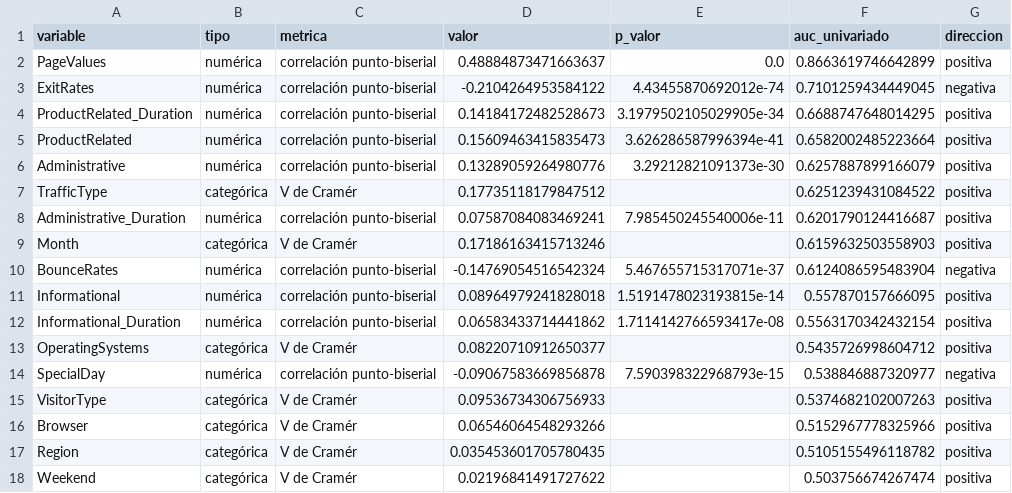
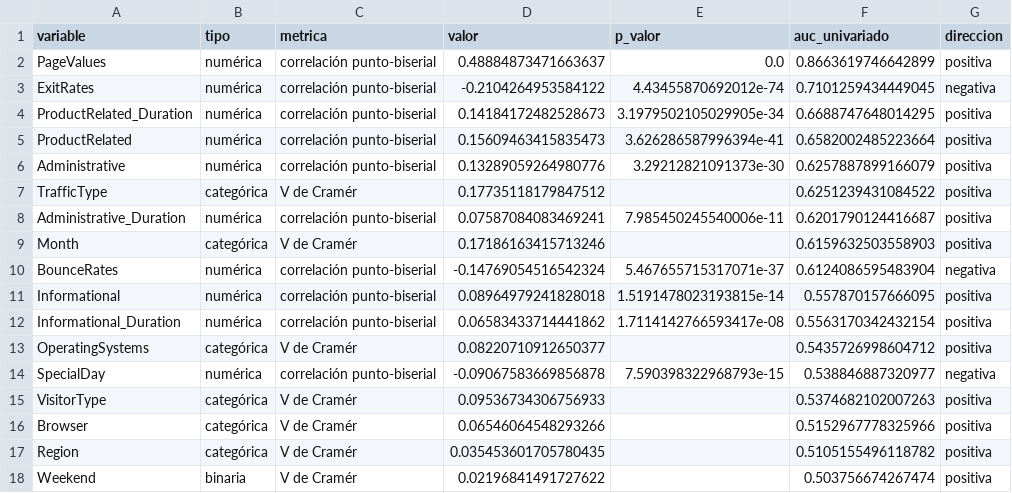
Before and after one commit to upeguiborja/shopytics, a CSV file: resultados/variables/analisis_variables.csv, drawn as a sheet; only a part is shown; the diff names each change by its address in the sheet, - before the commit and + after, or states it on an @@ line.

Commit message:
fix(variables): etiqueta Weekend como binaria y no como categorica

```diff
--- a/resultados/variables/analisis_variables.csv
+++ b/resultados/variables/analisis_variables.csv
-B18 (tipo): categórica
+B18 (tipo): binaria
```
Also changed, not shown: 3 other files.
